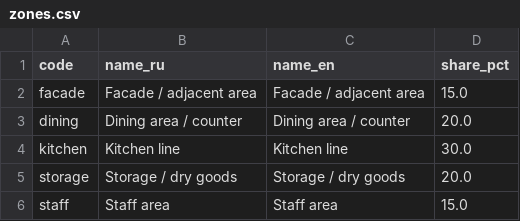
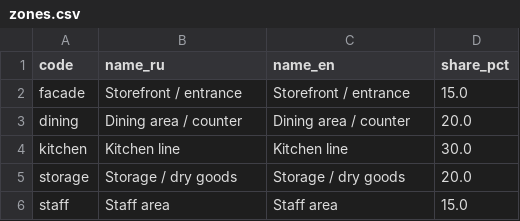
Before and after one commit to GarroV/dodo_audit_service, a CSV file: demo/data/zones.csv, drawn as a sheet.

```diff
--- a/demo/data/zones.csv
+++ b/demo/data/zones.csv
@@ -1,3 +1,3 @@
 code,name_ru,name_en,share_pct
-facade,Facade / adjacent area,Facade / adjacent area,15.0
+facade,Storefront / entrance,Storefront / entrance,15.0
 dining,Dining area / counter,Dining area / counter,20.0
```
Also changed, not shown: 3 other files.
